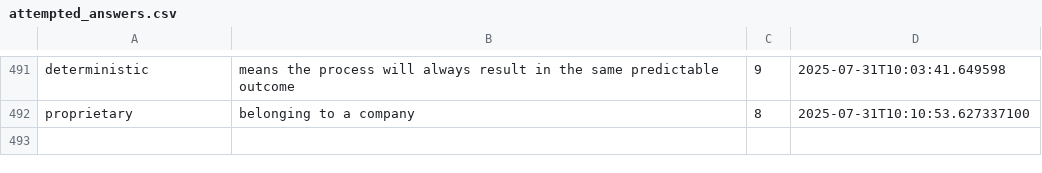
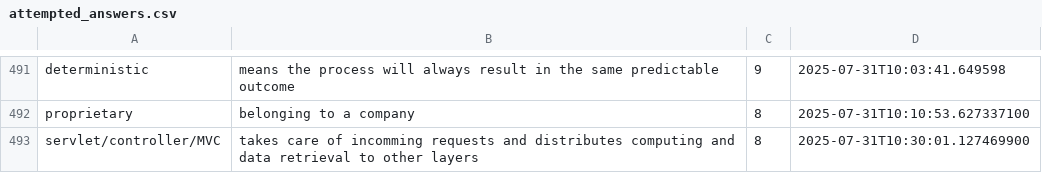
Before and after one commit to wishpath/one-liners, a CSV file: src/main/java/org/sa/data/attempted_answers.csv, drawn as a sheet; only a part is shown, gaps mark what is left out.

```diff
--- a/src/main/java/org/sa/data/attempted_answers.csv
+++ b/src/main/java/org/sa/data/attempted_answers.csv
@@ -492 +492,2 @@ deterministic,means the process will always result in the same predictable outco
 proprietary,belonging to a company,8,2025-07-31T10:10:53.627337100
+servlet/controller/MVC,takes care of incomming requests and distributes computing and data retrieval to other layers,8,2025-07-31T10:30:01.127469900
```
Also changed, not shown: src/main/java/org/sa/data/not_today.csv, 3 other files.
